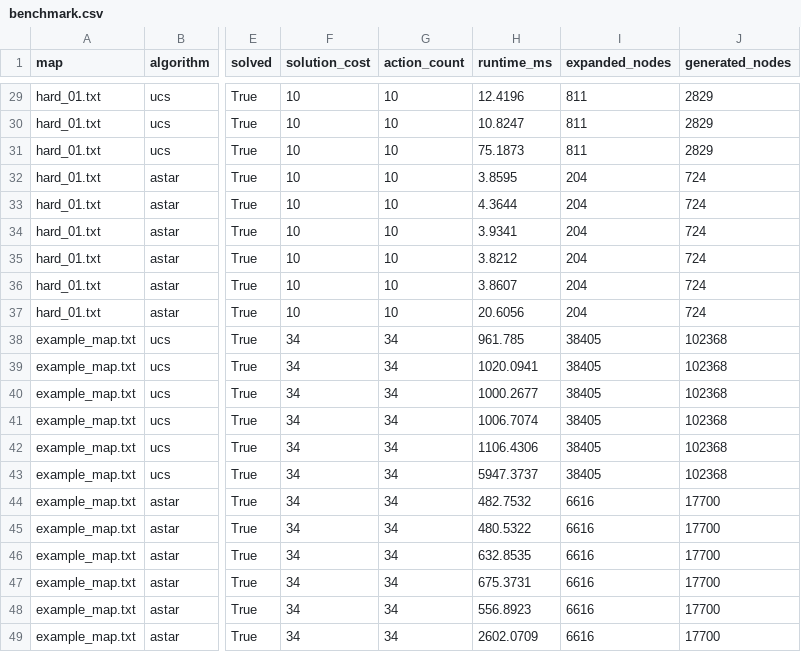
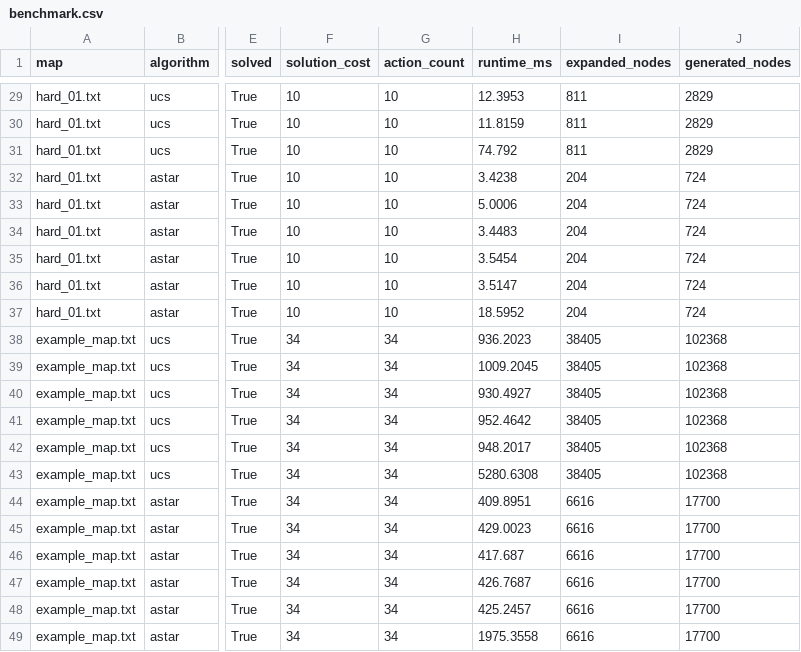
Before and after one commit to Thanh281105/intro-to-ai, a CSV file: experiments/results/benchmark.csv, drawn as a sheet; only a part is shown, gaps mark what is left out; the diff covers the shown part only; the diff names each change by its address in the sheet, - before the commit and + after, or states it on an @@ line.

```diff
--- a/experiments/results/benchmark.csv
+++ b/experiments/results/benchmark.csv
-H29 (runtime_ms): 12.4196
+H29 (runtime_ms): 12.3953
-H30 (runtime_ms): 10.8247
+H30 (runtime_ms): 11.8159
-H31 (runtime_ms): 75.1873
+H31 (runtime_ms): 74.792
-H32 (runtime_ms): 3.8595
+H32 (runtime_ms): 3.4238
-H33 (runtime_ms): 4.3644
+H33 (runtime_ms): 5.0006
-H34 (runtime_ms): 3.9341
+H34 (runtime_ms): 3.4483
-H35 (runtime_ms): 3.8212
+H35 (runtime_ms): 3.5454
-H36 (runtime_ms): 3.8607
+H36 (runtime_ms): 3.5147
-H37 (runtime_ms): 20.6056
+H37 (runtime_ms): 18.5952
-H38 (runtime_ms): 961.785
+H38 (runtime_ms): 936.2023
-H39 (runtime_ms): 1020.0941
+H39 (runtime_ms): 1009.2045
-H40 (runtime_ms): 1000.2677
+H40 (runtime_ms): 930.4927
-H41 (runtime_ms): 1006.7074
+H41 (runtime_ms): 952.4642
-H42 (runtime_ms): 1106.4306
+H42 (runtime_ms): 948.2017
-H43 (runtime_ms): 5947.3737
+H43 (runtime_ms): 5280.6308
-H44 (runtime_ms): 482.7532
+H44 (runtime_ms): 409.8951
-H45 (runtime_ms): 480.5322
+H45 (runtime_ms): 429.0023
-H46 (runtime_ms): 632.8535
+H46 (runtime_ms): 417.687
-H47 (runtime_ms): 675.3731
+H47 (runtime_ms): 426.7687
-H48 (runtime_ms): 556.8923
+H48 (runtime_ms): 425.2457
-H49 (runtime_ms): 2602.0709
+H49 (runtime_ms): 1975.3558
```
Also changed, not shown: 27 edited cells elsewhere in this file, experiments/results/agent_benchmark.csv, experiments/results/benchmark_summary.csv, 24 other files.
